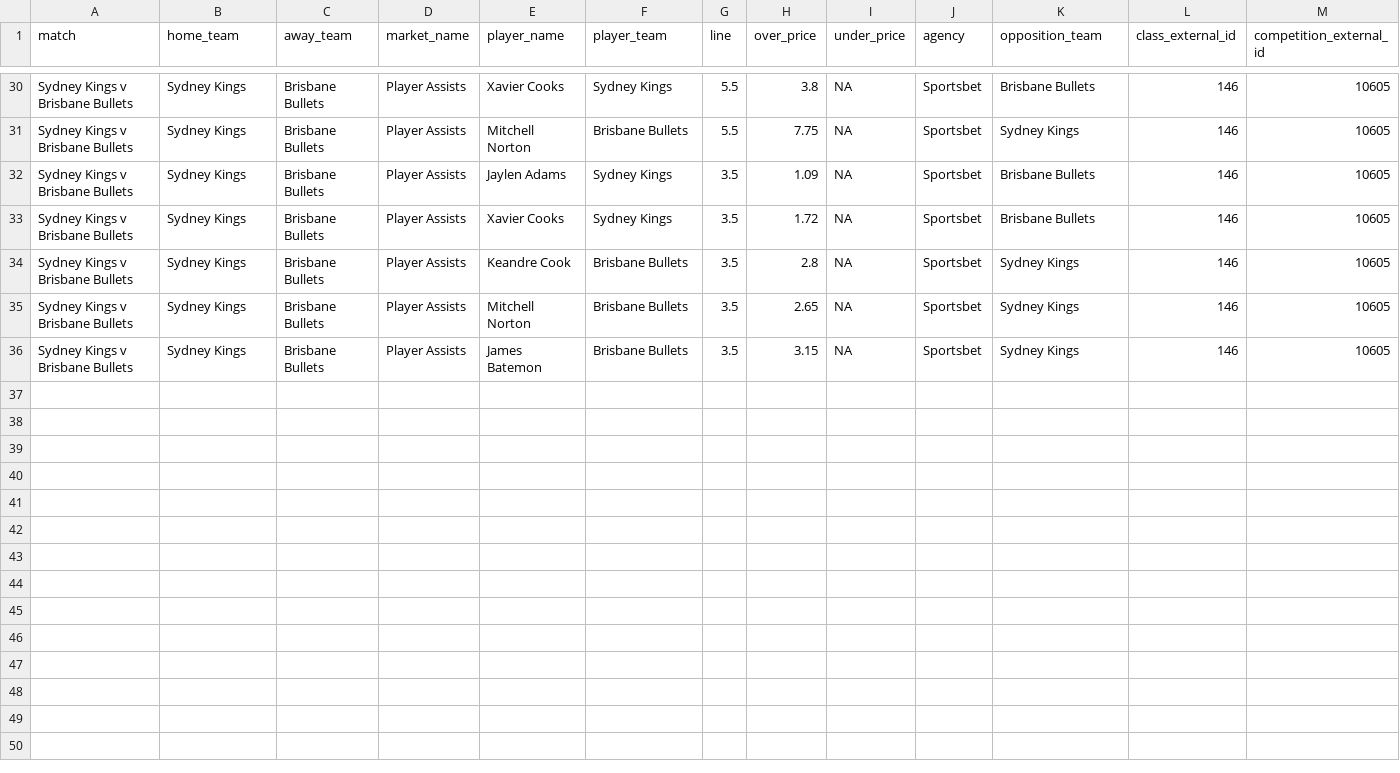
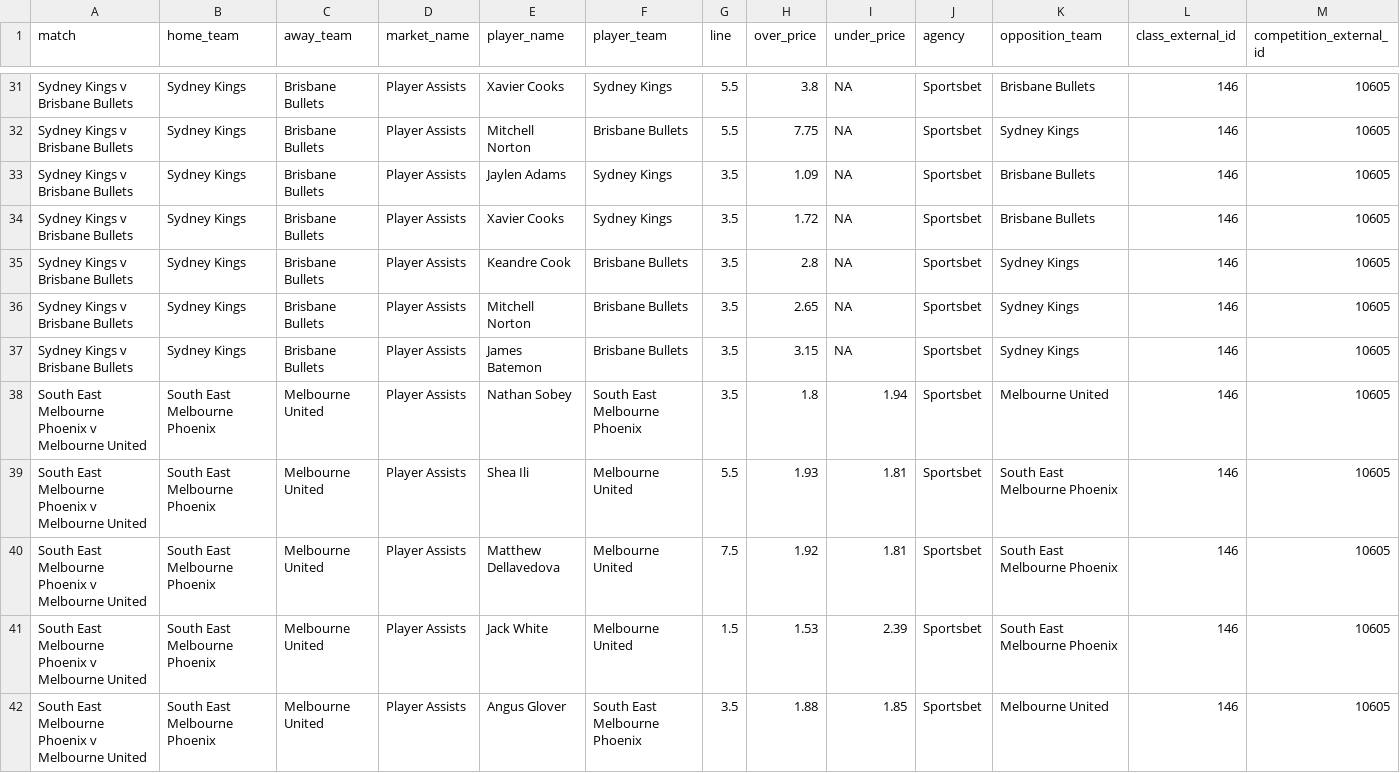
Before and after one commit to jamesbrown1417/NBL, a CSV file: Data/scraped_odds/sportsbet_player_assists.csv, drawn as a sheet; only a part is shown, gaps mark what is left out; rows hold the shown columns only; the diff covers the shown part only; the diff names each change by its address in the sheet, - before the commit and + after, or states it on an @@ line.

```diff
--- a/Data/scraped_odds/sportsbet_player_assists.csv
+++ b/Data/scraped_odds/sportsbet_player_assists.csv
+row 38: South East Melbourne Phoenix v Melbourne United | South East Melbourne Phoenix | Melbourne United | Player Assists | Nathan Sobey | South East Melbourne Phoenix | 3.5 | 1.8 | 1.94 | Sportsbet | Melbourne United | 146 | 10605
+row 39: South East Melbourne Phoenix v Melbourne United | South East Melbourne Phoenix | Melbourne United | Player Assists | Shea Ili | Melbourne United | 5.5 | 1.93 | 1.81 | Sportsbet | South East Melbourne Phoenix | 146 | 10605
+row 40: South East Melbourne Phoenix v Melbourne United | South East Melbourne Phoenix | Melbourne United | Player Assists | Matthew Dellavedova | Melbourne United | 7.5 | 1.92 | 1.81 | Sportsbet | South East Melbourne Phoenix | 146 | 10605
+row 41: South East Melbourne Phoenix v Melbourne United | South East Melbourne Phoenix | Melbourne United | Player Assists | Jack White | Melbourne United | 1.5 | 1.53 | 2.39 | Sportsbet | South East Melbourne Phoenix | 146 | 10605
+row 42: South East Melbourne Phoenix v Melbourne United | South East Melbourne Phoenix | Melbourne United | Player Assists | Angus Glover | South East Melbourne Phoenix | 3.5 | 1.88 | 1.85 | Sportsbet | Melbourne United | 146 | 10605
```
Also changed, not shown: 1 added row and 17 edited cells elsewhere in this file, Data/scraped_odds/betright_player_rebounds.csv, Data/scraped_odds/dabble_player_points.csv, 30 other files.
